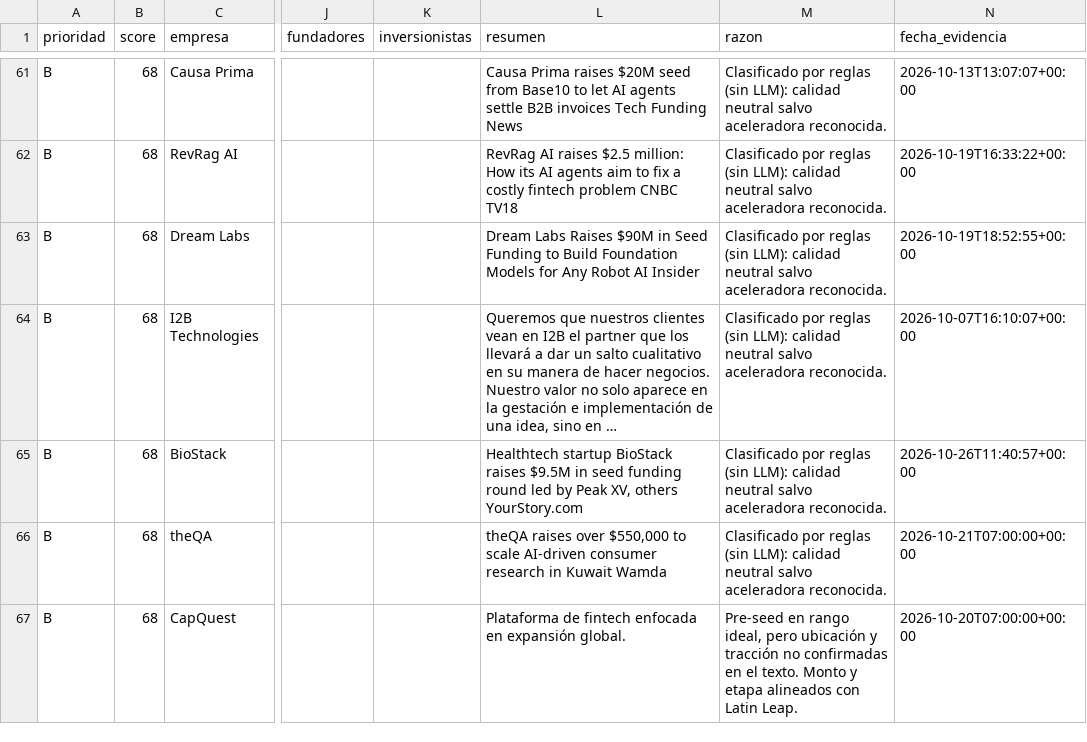
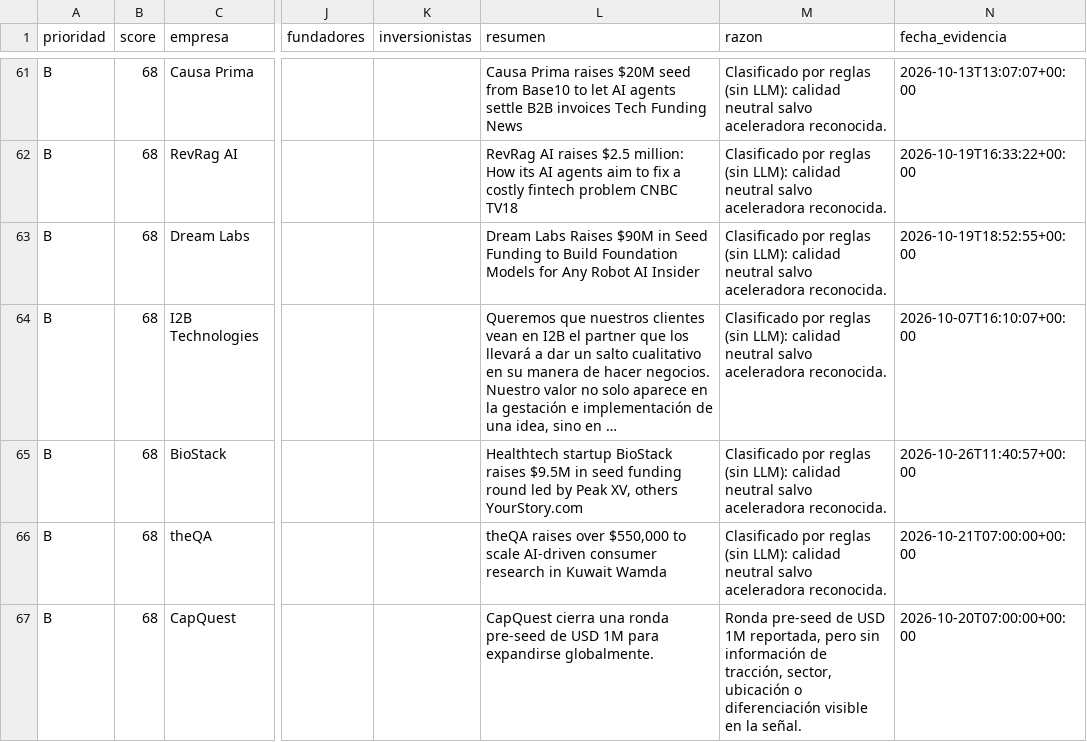
Before and after one commit to victoralfredolau/latin-leap-dealflow, a CSV file: docs/deals.csv, drawn as a sheet; only a part is shown, gaps mark what is left out; long unchanged cells end in …; the diff covers the shown part only; the diff names each change by its address in the sheet, - before the commit and + after, or states it on an @@ line.

```diff
--- a/docs/deals.csv
+++ b/docs/deals.csv
-L67 (resumen): Plataforma de fintech enfocada en expansión global.
+L67 (resumen): CapQuest cierra una ronda pre-seed de USD 1M para expandirse globalmente.
-M67 (razon): Pre-seed en rango ideal, pero ubicación y tracción no confirmadas en el texto. Monto y etapa alineados con Latin Leap.
+M67 (razon): Ronda pre-seed de USD 1M reportada, pero sin información de tracción, sector, ubicación o diferenciación visible en la señal.
```
Also changed, not shown: 8 added rows and 6 removed rows elsewhere in this file, 6 other files.
